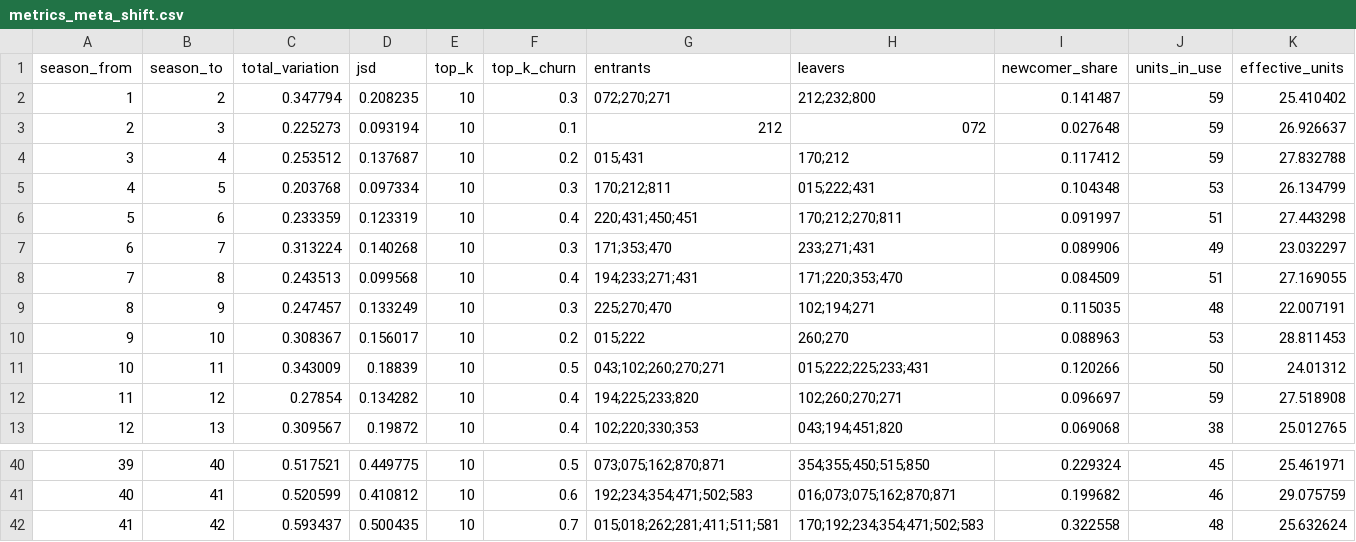
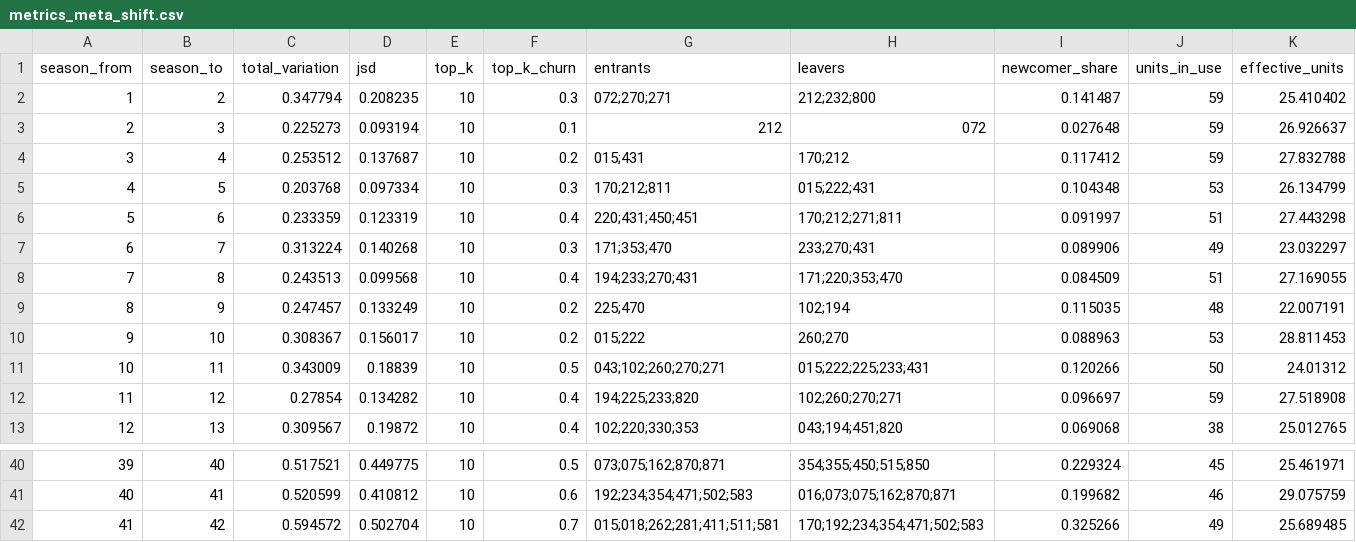
Before and after one commit to Jgaram/nikke-analysis, a CSV file: data/processed/metrics_meta_shift.csv, drawn as a sheet; only a part is shown, gaps mark what is left out.

```diff
--- a/data/processed/metrics_meta_shift.csv
+++ b/data/processed/metrics_meta_shift.csv
@@ -5,6 +5,6 @@ season_from,season_to,total_variation,jsd,top_k,top_k_churn,entrants,leavers,new
 4,5,0.203768,0.097334,10,0.3,170;212;811,015;222;431,0.104348,53,26.134799
-5,6,0.233359,0.123319,10,0.4,220;431;450;451,170;212;270;811,0.091997,51,27.443298
-6,7,0.313224,0.140268,10,0.3,171;353;470,233;271;431,0.089906,49,23.032297
-7,8,0.243513,0.099568,10,0.4,194;233;271;431,171;220;353;470,0.084509,51,27.169055
-8,9,0.247457,0.133249,10,0.3,225;270;470,102;194;271,0.115035,48,22.007191
+5,6,0.233359,0.123319,10,0.4,220;431;450;451,170;212;271;811,0.091997,51,27.443298
+6,7,0.313224,0.140268,10,0.3,171;353;470,233;270;431,0.089906,49,23.032297
+7,8,0.243513,0.099568,10,0.4,194;233;270;431,171;220;353;470,0.084509,51,27.169055
+8,9,0.247457,0.133249,10,0.2,225;470,102;194,0.115035,48,22.007191
 9,10,0.308367,0.156017,10,0.2,015;222,260;270,0.088963,53,28.811453
@@ -41,2 +41,2 @@ season_from,season_to,total_variation,jsd,top_k,top_k_churn,entrants,leavers,new
 40,41,0.520599,0.410812,10,0.6,192;234;354;471;502;583,016;073;075;162;870;871,0.199682,46,29.075759
-41,42,0.593437,0.500435,10,0.7,015;018;262;281;411;511;581,170;192;234;354;471;502;583,0.322558,48,25.632624
+41,42,0.594572,0.502704,10,0.7,015;018;262;281;411;511;581,170;192;234;354;471;502;583,0.325266,49,25.689485
```
Also changed, not shown: data/processed/metrics_element_tiers.csv, data/processed/metrics_overall_tiers.csv, 13 other files.
